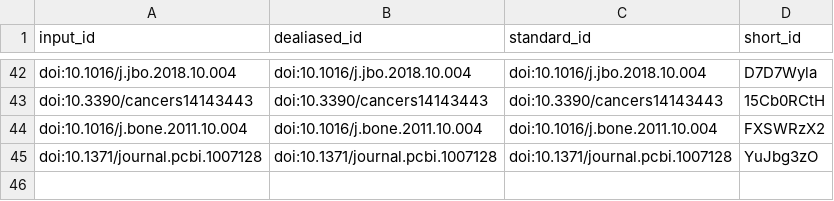
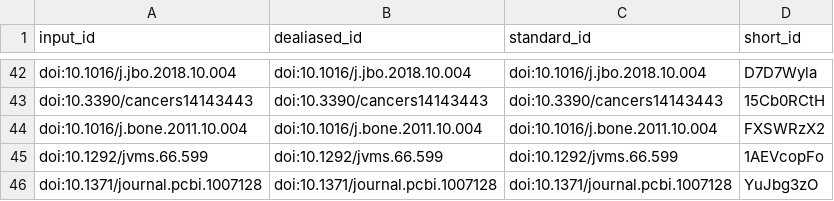
Before and after one commit to microct-ana-unibe-ch/microvasculature-manuscript, a TSV file: citations.tsv, drawn as a sheet; only a part is shown, gaps mark what is left out; the diff names each change by its address in the sheet, - before the commit and + after, or states it on an @@ line.

```diff
--- a/citations.tsv
+++ b/citations.tsv
+row 45: doi:10.1292/jvms.66.599 | doi:10.1292/jvms.66.599 | doi:10.1292/jvms.66.599 | 1AEVcopFo
```
Also changed, not shown: 6 other files.
